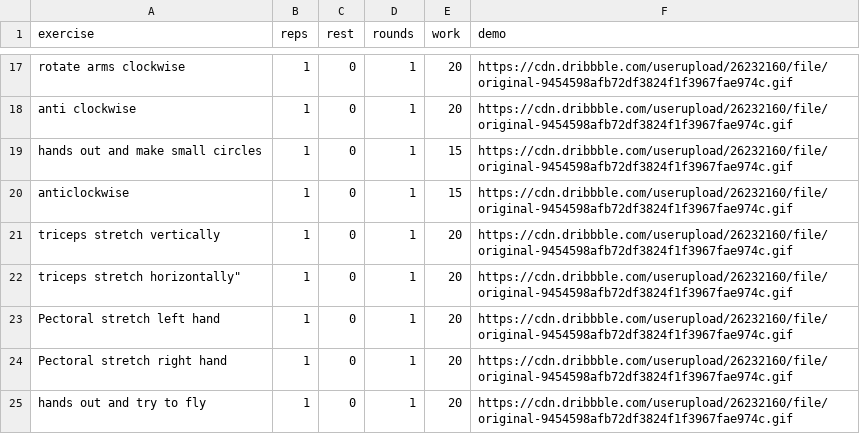
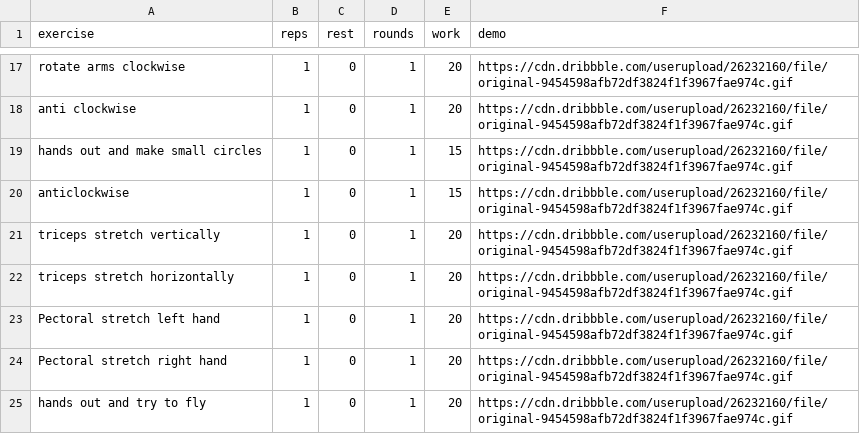
Before and after one commit to pushkarajthorat/quickduck, a CSV file: exercise/workout-full-body-stretching.csv, drawn as a sheet; only a part is shown, gaps mark what is left out.

```diff
--- a/exercise/workout-full-body-stretching.csv
+++ b/exercise/workout-full-body-stretching.csv
@@ -21,3 +21,3 @@ anticlockwise,1,0,1,15,https://cdn.dribbble.com/userupload/26232160/file/origina
 triceps stretch vertically,1,0,1,20,https://cdn.dribbble.com/userupload/26232160/file/original-9454598afb72df3824f1f3967fae974c.gif
-"triceps stretch horizontally""",1,0,1,20,https://cdn.dribbble.com/userupload/26232160/file/original-9454598afb72df3824f1f3967fae974c.gif
+triceps stretch horizontally,1,0,1,20,https://cdn.dribbble.com/userupload/26232160/file/original-9454598afb72df3824f1f3967fae974c.gif
 Pectoral stretch left hand,1,0,1,20,https://cdn.dribbble.com/userupload/26232160/file/original-9454598afb72df3824f1f3967fae974c.gif
```
Also changed, not shown: exercise/other-workouts/lower-body-workout.csv, exercise/workout-lower-body-workout-min-warmup.csv, 24 other files.
